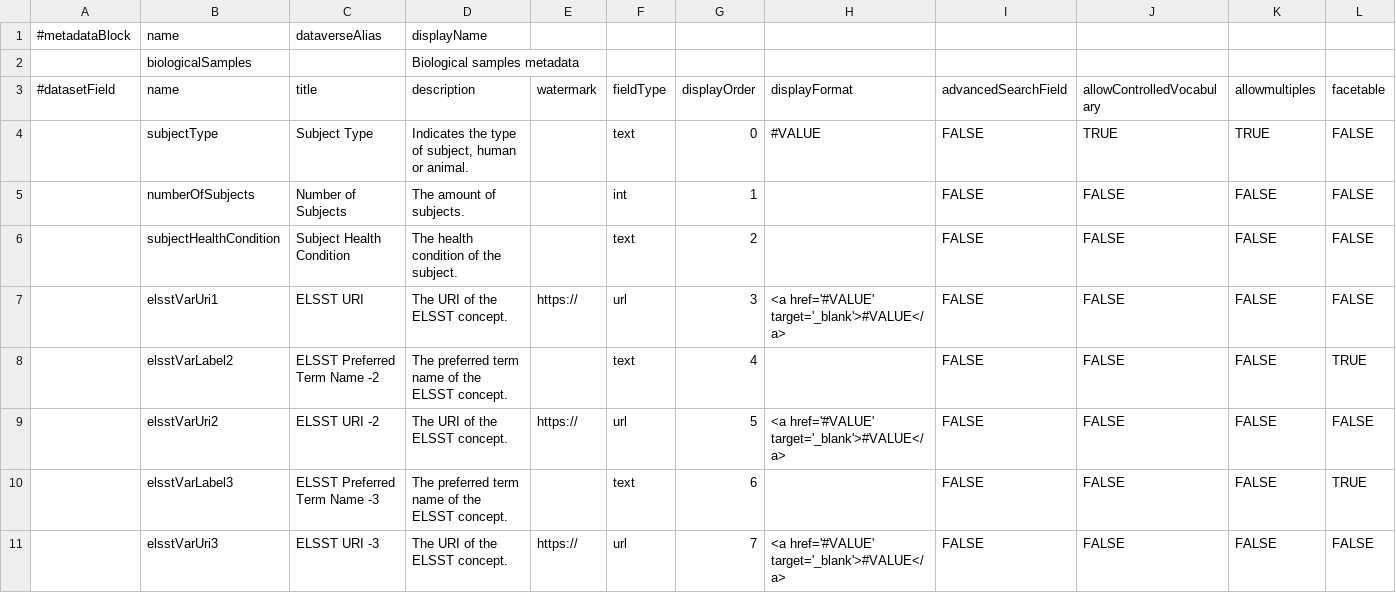
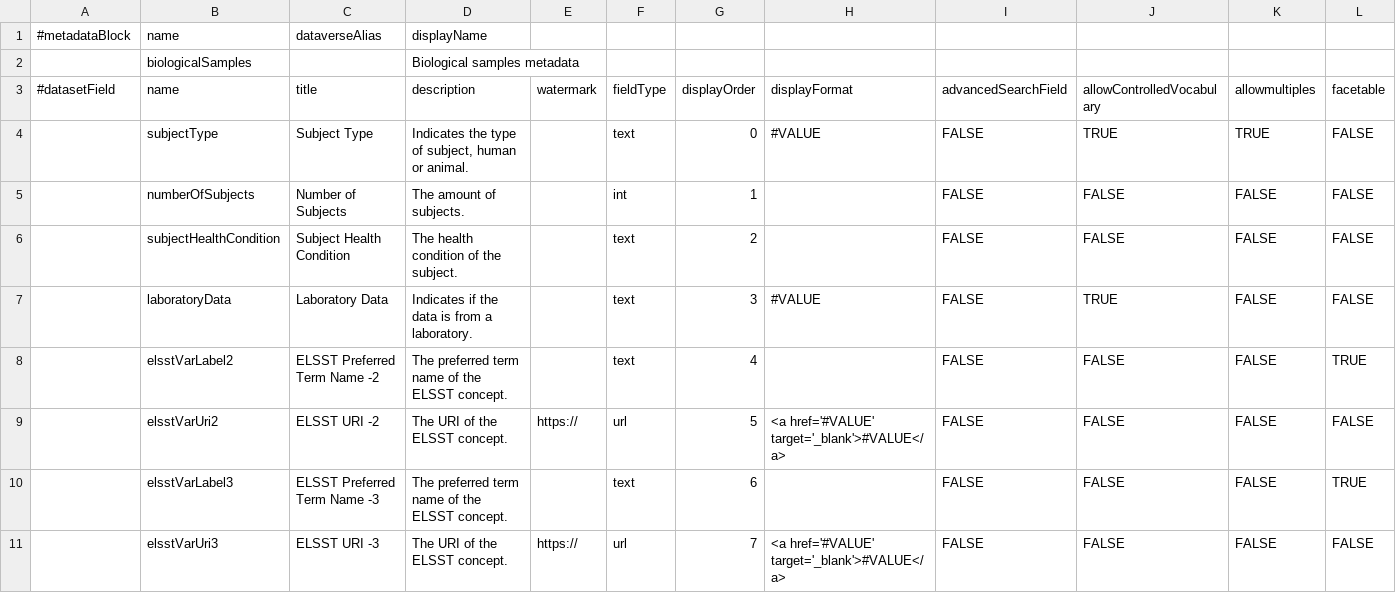
Before and after one commit to LauraHuisintveld/Medical-Metadata-Custom-blocks, a TSV file: Biological_samples.tsv, drawn as a sheet; only a part is shown; removed rows and columns are numbered as before the commit, all else as after; rows hold the shown columns only; the diff names each change by its address in the sheet, - before the commit and + after, or states it on an @@ line.

Commit message:
Update Biological_samples.tsv

```diff
--- a/Biological_samples.tsv
+++ b/Biological_samples.tsv
-row 7:  | elsstVarUri1 | ELSST URI | The URI of the ELSST concept. | https:// | url | 3 | <a href='#VALUE' target='_blank'>#VALUE</a> | FALSE | FALSE | FALSE | FALSE
+row 7:  | laboratoryData | Laboratory Data | Indicates if the data is from a laboratory. |  | text | 3 | #VALUE | FALSE | TRUE | FALSE | FALSE
```
